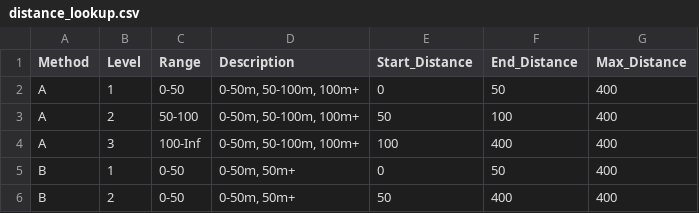
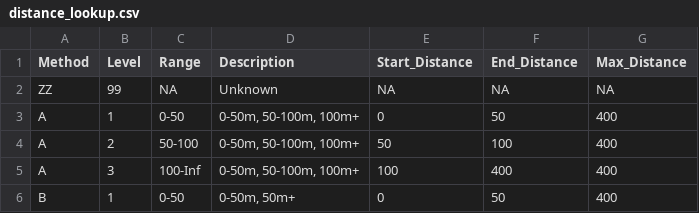
Before and after one commit to na-pops/covariates, a CSV file: survey/distance_lookup.csv, drawn as a sheet; only a part is shown; the shorter side is filled out with more unchanged rows.

Commit message:
re-added the ZZ-99 method

```diff
--- a/survey/distance_lookup.csv
+++ b/survey/distance_lookup.csv
@@ -1,2 +1,3 @@
 "Method","Level","Range","Description","Start_Distance","End_Distance","Max_Distance"
+ZZ,99,NA,Unknown,NA,NA,NA
 "A",1,"0-50","0-50m, 50-100m, 100m+",0,50,400
```
